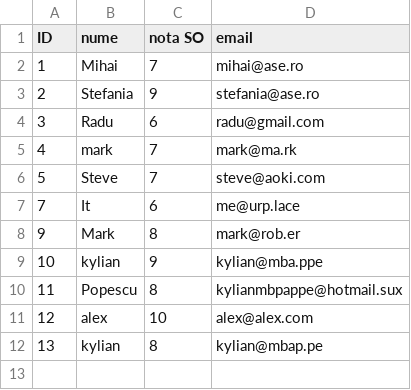
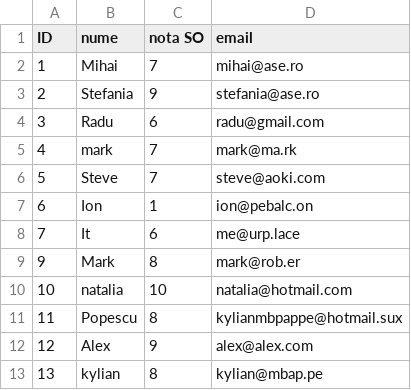
Before and after one commit to snaake20/bash, a CSV file: baza.csv, drawn as a sheet.

```diff
--- a/baza.csv
+++ b/baza.csv
@@ -6,7 +6,8 @@ ID,nume,nota SO,email
 5,Steve,7,steve@aoki.com
+6,Ion,1,ion@pebalc.on
 7,It,6,me@urp.lace
 9,Mark,8,mark@rob.er
-10,kylian,9,kylian@mba.ppe
+10,natalia,10,natalia@hotmail.com
 11,Popescu,8,kylianmbpappe@hotmail.sux
-12,alex,10,alex@alex.com
+12,Alex,9,alex@alex.com
 13,kylian,8,kylian@mbap.pe
```
Also changed, not shown: 1 other file.
